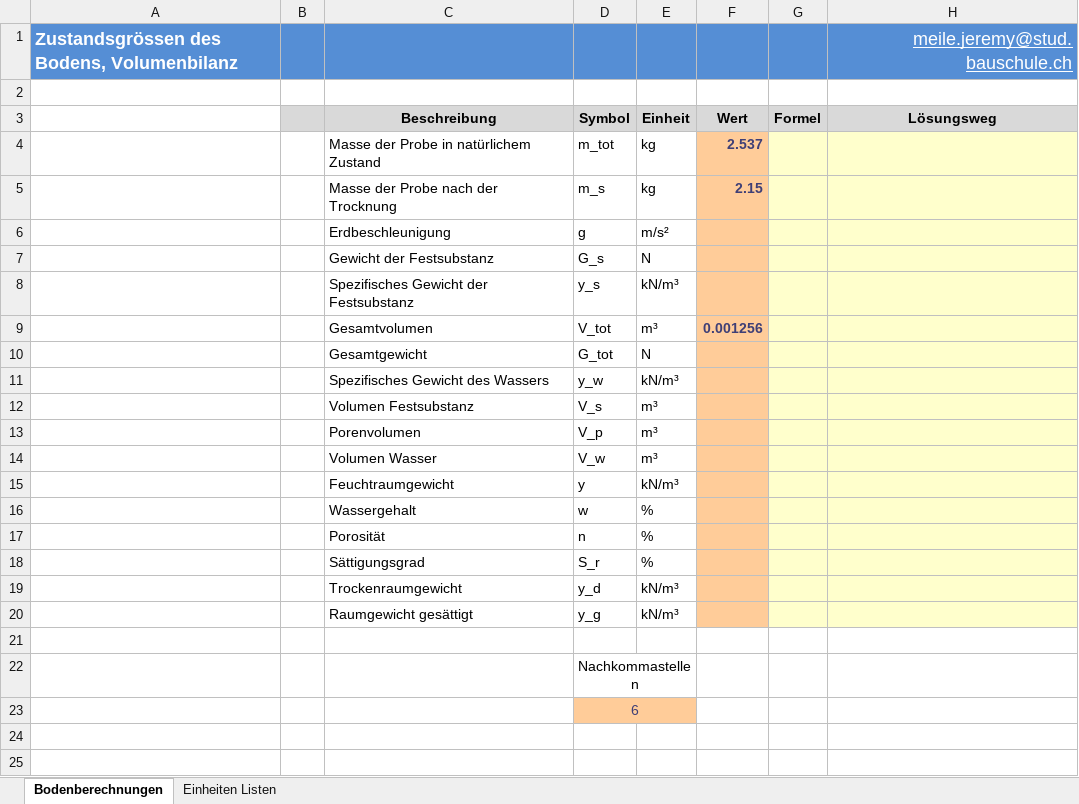
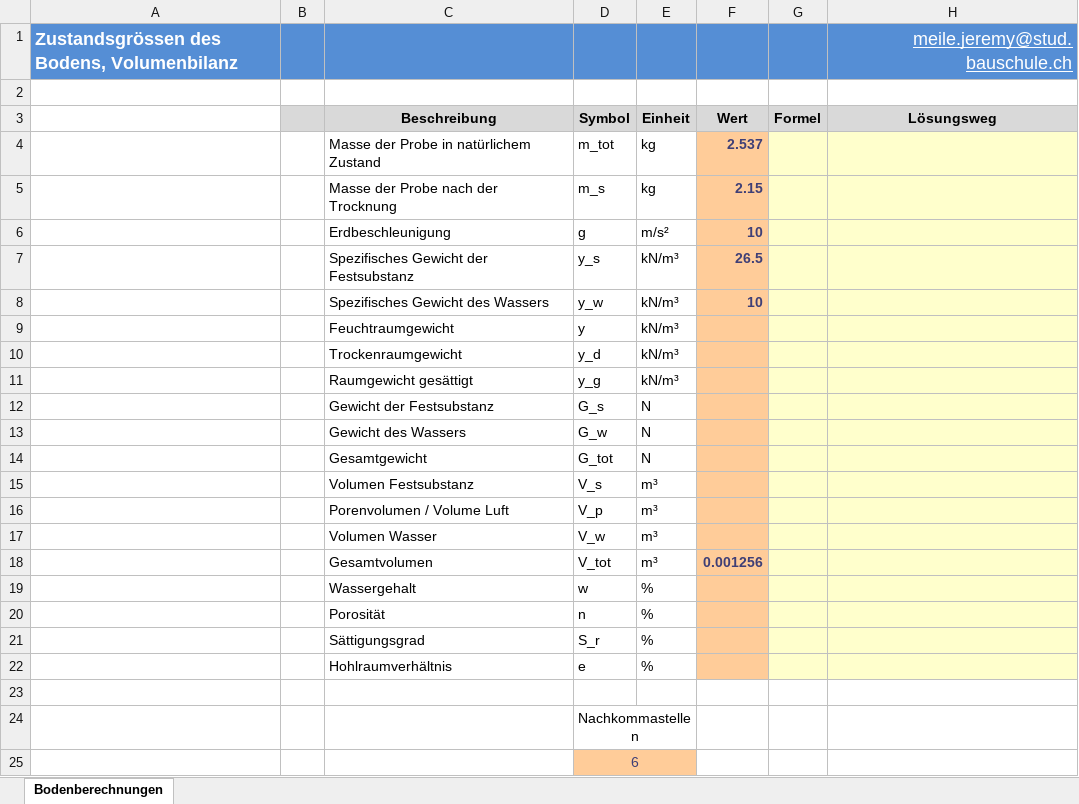
Before and after one commit to Oroxzy/Berechnungshilfen, an Excel workbook: Excel/GB Grundbau/Bodenberechnungen.xlsm, sheet Bodenberechnungen, drawn as a sheet; values as stored, in another font and other column widths than the file's, no borders; charts and pictures not drawn; removed rows and columns are numbered as before the commit, all else as after; the diff names each change by its address in the sheet, - before the commit and + after, or states it on an @@ line.

Commit message:
Update Bodenberechnungen.xlsm

```diff
--- a/Excel/GB Grundbau/Bodenberechnungen.xlsm (sheet Bodenberechnungen)
+++ b/Excel/GB Grundbau/Bodenberechnungen.xlsm (sheet Bodenberechnungen)
-sheet tab: Einheiten Listen
-F6 (Wert): (empty)
+F6 (Wert): 10
+row 7:  |  | Spezifisches Gewicht der Festsubstanz | y_s | kN/m³ | 26.5
+row 8:  |  | Spezifisches Gewicht des Wassers | y_w | kN/m³ | 10
@@ row 15 moved to row 9: Feuchtraumgewicht @@
@@ row 19 moved to row 10: Trockenraumgewicht @@
@@ row 20 moved to row 11: Raumgewicht gesättigt @@
-row 8:  |  | Spezifisches Gewicht der Festsubstanz | y_s | kN/m³
+row 13:  |  | Gewicht des Wassers | G_w | N
@@ row 10 moved to row 14: Gesamtgewicht @@
@@ row 12 moved to row 15: Volumen Festsubstanz @@
+row 16:  |  | Porenvolumen / Volume Luft | V_p | m³
@@ row 14 moved to row 17: Volumen Wasser @@
-row 11:  |  | Spezifisches Gewicht des Wassers | y_w | kN/m³
-row 13:  |  | Porenvolumen | V_p | m³
+row 22:  |  | Hohlraumverhältnis | e | %
```
Also changed, not shown: charts or pictures.
